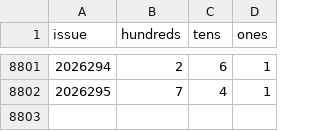
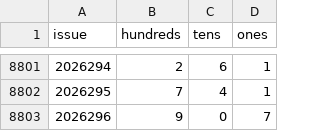
Before and after one commit to 212616130-creator/fc3d-danma5, a CSV file: data/fc3d-history.csv, drawn as a sheet; only a part is shown, gaps mark what is left out.

```diff
--- a/data/fc3d-history.csv
+++ b/data/fc3d-history.csv
@@ -8802 +8802,2 @@ issue,hundreds,tens,ones
 2026295,7,4,1
+2026296,9,0,7
```
Also changed, not shown: 4 other files.
